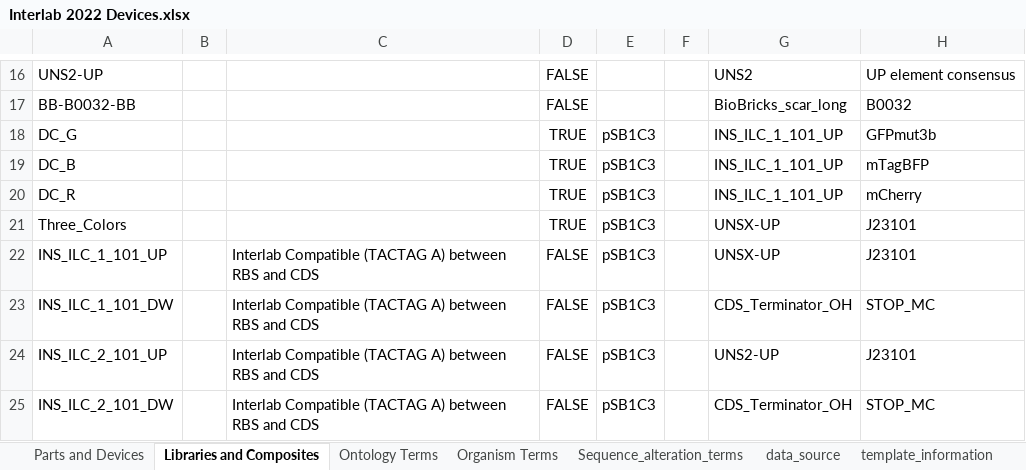
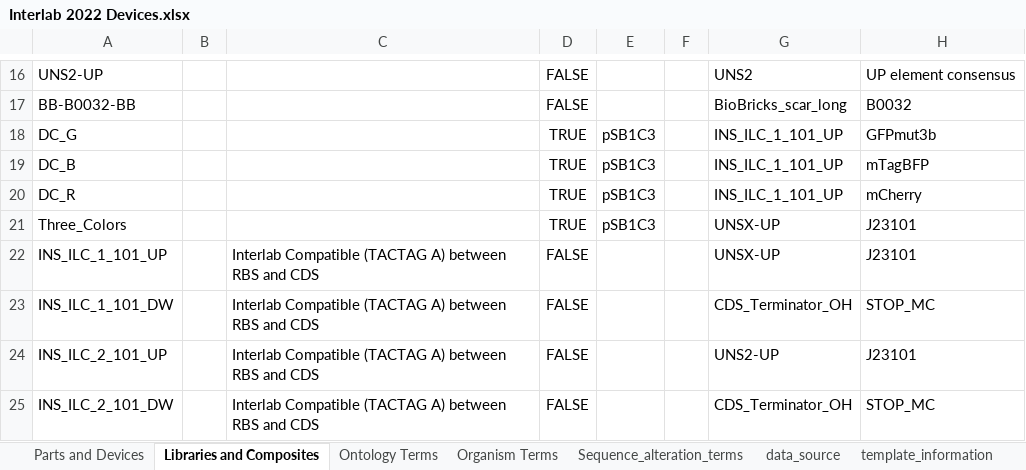
Before and after one commit to iGEM-Engineering/iGEM-distribution, an Excel workbook: Interlab Devices 2022/Interlab 2022 Devices.xlsx, sheet Libraries and Composites, drawn as a sheet; only a part is shown, gaps mark what is left out; values as stored, in another font and other column widths than the file's, no borders; table styles not drawn; the diff names each change by its address in the sheet, - before the commit and + after, or states it on an @@ line.

Commit message:
Fix pSB1C3 entry in non final parts

```diff
--- a/Interlab Devices 2022/Interlab 2022 Devices.xlsx (sheet Libraries and Composites)
+++ b/Interlab Devices 2022/Interlab 2022 Devices.xlsx (sheet Libraries and Composites)
-E22:E25: pSB1C3
+E22:E25: (empty)
```
